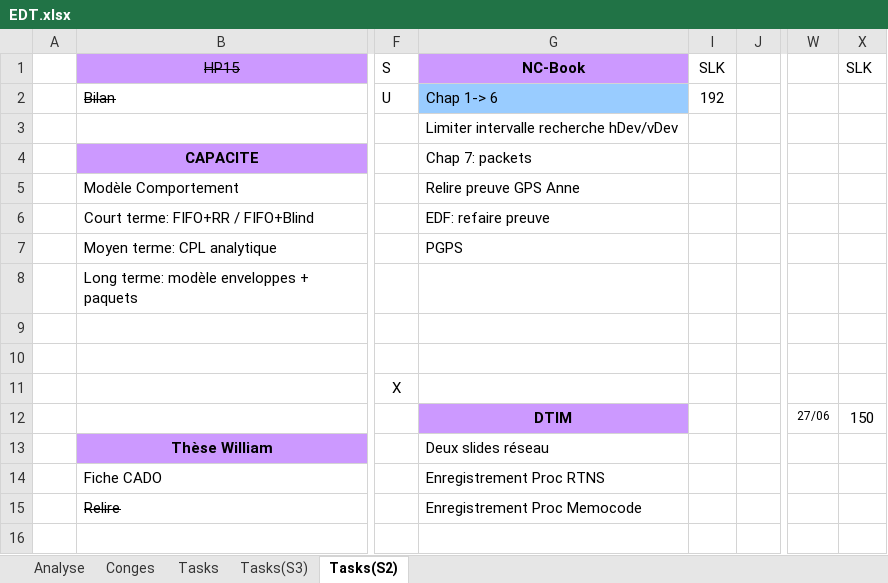
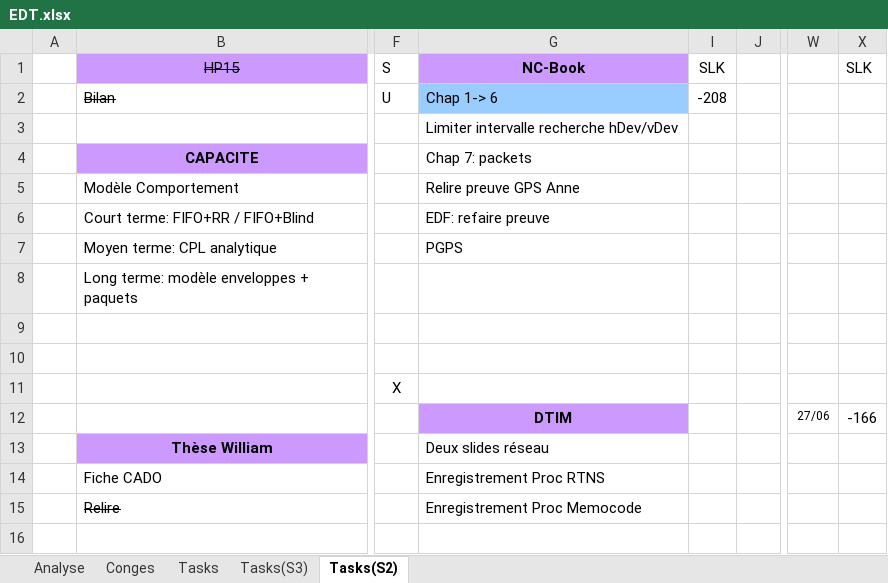
Before and after one commit to JozamProject/JOZAM, an Excel workbook: EDT.xlsx, sheet Tasks(S2), drawn as a sheet; only a part is shown, gaps mark what is left out; values as stored, in another font and other column widths than the file's, no borders; the diff names each change by its address in the sheet, - before the commit and + after, or states it on an @@ line.

```diff
--- a/EDT.xlsx (sheet Tasks(S2))
+++ b/EDT.xlsx (sheet Tasks(S2))
-I2: 192
+I2: -208
-X12: 150
+X12: -166
```
Also changed, not shown: sheet Tasks, sheet Tasks(S3), 23 other files.
